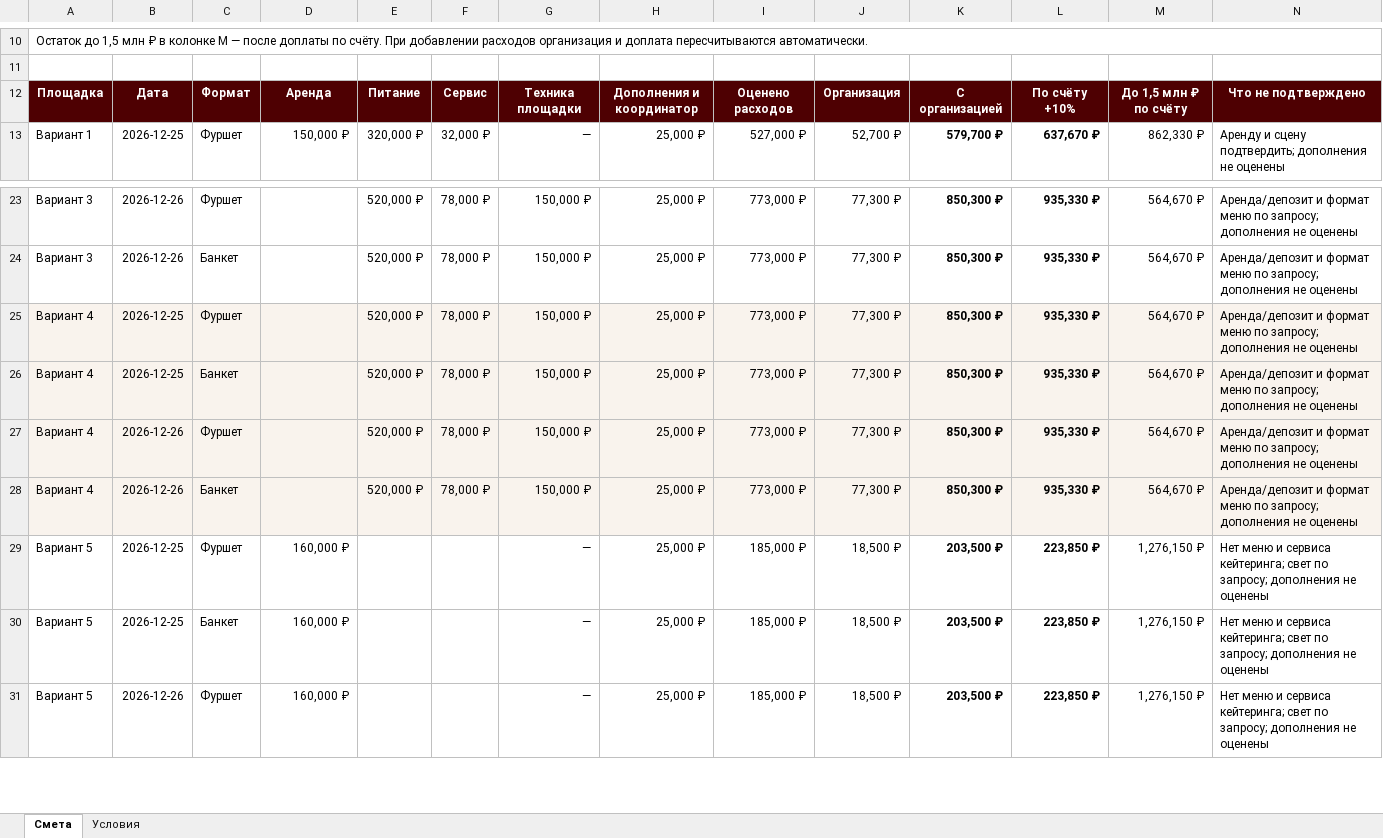
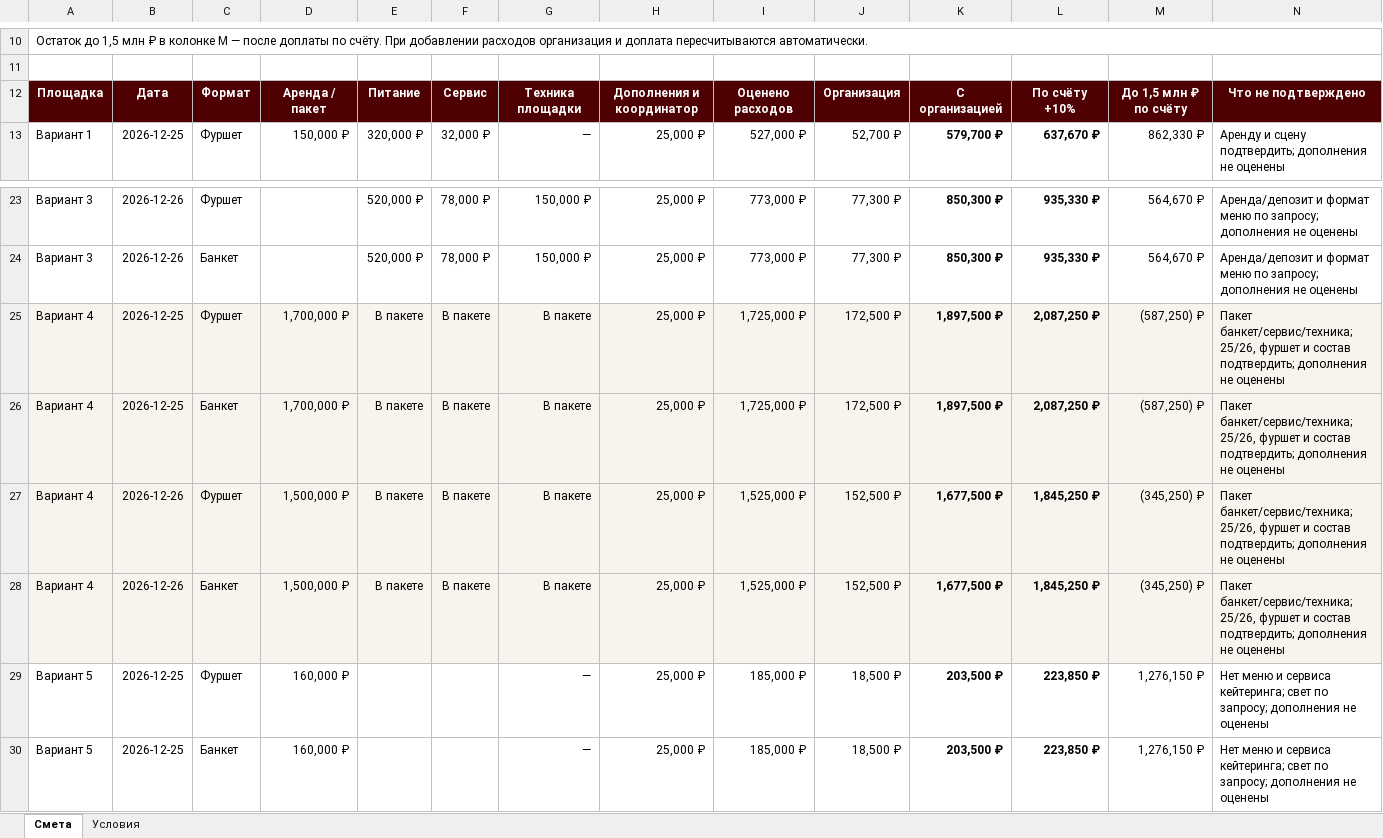
Before and after one commit to navsegdaagency/navsegda-site, an Excel workbook: event/kp/korporativ-25-26-dekabrya/Смета-корпоратив-25-26-декабря.xlsx, sheet Смета, drawn as a sheet; only a part is shown, gaps mark what is left out; the shorter side is filled out with more unchanged rows; values as stored, in another font and other column widths than the file's, no borders; conditional formats not drawn; the diff names each change by its address in the sheet, - before the commit and + after, or states it on an @@ line.

```diff
--- a/event/kp/korporativ-25-26-dekabrya/Смета-корпоратив-25-26-декабря.xlsx (sheet Смета)
+++ b/event/kp/korporativ-25-26-dekabrya/Смета-корпоратив-25-26-декабря.xlsx (sheet Смета)
-D12: Аренда
+D12: Аренда / пакет
-D25:D26: (empty)
+D25:D26: 1,700,000 ₽
-E25:E28: 520,000 ₽
+E25:E28: В пакете
-F25:F28: 78,000 ₽
+F25:F28: В пакете
-G25:G28: 150,000 ₽
+G25:G28: В пакете
-I25:I26: 773,000 ₽
+I25:I26: 1,725,000 ₽
-J25:J26: 77,300 ₽
+J25:J26: 172,500 ₽
-K25:K26: 850,300 ₽
+K25:K26: 1,897,500 ₽
-L25:L26: 935,330 ₽
+L25:L26: 2,087,250 ₽
-M25:M26: 564,670 ₽
+M25:M26: (587,250) ₽
-N25:N28: Аренда/депозит и формат меню по запросу; дополнения не…
+N25:N28: Пакет банкет/сервис/техника; 25/26, фуршет и состав подтвердить; дополнения не…
-D27:D28: (empty)
+D27:D28: 1,500,000 ₽
-I27:I28: 773,000 ₽
+I27:I28: 1,525,000 ₽
-J27:J28: 77,300 ₽
+J27:J28: 152,500 ₽
-K27:K28: 850,300 ₽
+K27:K28: 1,677,500 ₽
-L27:L28: 935,330 ₽
+L27:L28: 1,845,250 ₽
-M27:M28: 564,670 ₽
+M27:M28: (345,250) ₽
```
Also changed, not shown: sheet Условия, 2 other files.
